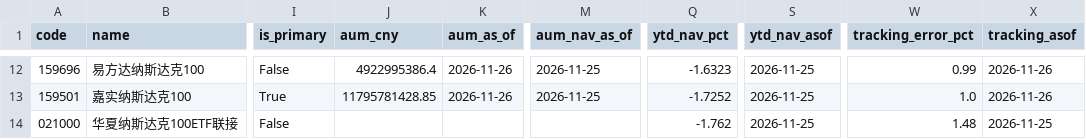
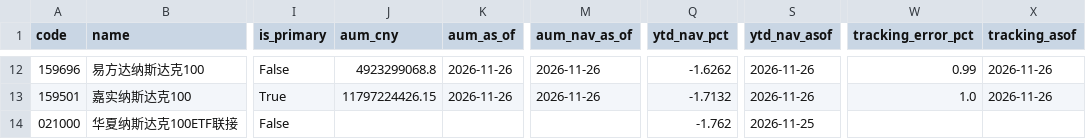
Before and after one commit to fan930450-cpu/nazhietf, a CSV file: data/peers_latest.csv, drawn as a sheet; only a part is shown, gaps mark what is left out; the diff covers the shown part only; the diff names each change by its address in the sheet, - before the commit and + after, or states it on an @@ line.

```diff
--- a/data/peers_latest.csv
+++ b/data/peers_latest.csv
-J12 (aum_cny): 4922995386.4
+J12 (aum_cny): 4923299068.8
-M12:M13 (aum_nav_as_of): 2026-11-25
+M12:M13 (aum_nav_as_of): 2026-11-26
-Q12 (ytd_nav_pct): -1.6323
+Q12 (ytd_nav_pct): -1.6262
-S12:S13 (ytd_nav_asof): 2026-11-25
+S12:S13 (ytd_nav_asof): 2026-11-26
-J13 (aum_cny): 11795781428.85
+J13 (aum_cny): 11797224426.15
-Q13 (ytd_nav_pct): -1.7252
+Q13 (ytd_nav_pct): -1.7132
-W14 (tracking_error_pct): 1.48
+W14 (tracking_error_pct): (empty)
-X14 (tracking_asof): 2026-11-25
+X14 (tracking_asof): (empty)
```
Also changed, not shown: 37 edited cells elsewhere in this file, data/nav_159501.csv, data/premium_159501.csv, 2 other files.
